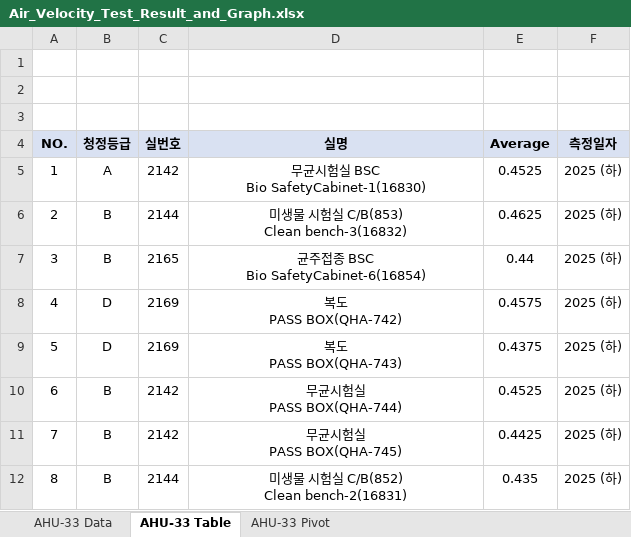
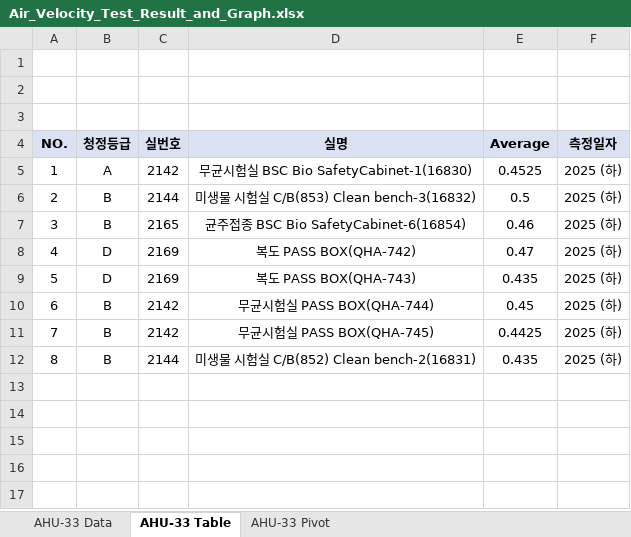
Before and after one commit to irfanqs/gmp-automation, an Excel workbook: outputs/Air_Velocity_Test_Result_and_Graph.xlsx, sheet AHU-33 Table, drawn as a sheet; values as stored, in another font and other column widths than the file's, no borders; ↵ is a line break in a cell; the diff names each change by its address in the sheet, - before the commit and + after, or states it on an @@ line.

```diff
--- a/outputs/Air_Velocity_Test_Result_and_Graph.xlsx (sheet AHU-33 Table)
+++ b/outputs/Air_Velocity_Test_Result_and_Graph.xlsx (sheet AHU-33 Table)
-D5 (실명): 무균시험실 BSC ↵ Bio SafetyCabinet-1(16830)
+D5 (실명): 무균시험실 BSC Bio SafetyCabinet-1(16830)
-D6 (실명): 미생물 시험실 C/B(853) ↵ Clean bench-3(16832)
+D6 (실명): 미생물 시험실 C/B(853) Clean bench-3(16832)
-E6 (Average): 0.4625
+E6 (Average): 0.5
-D7 (실명): 균주접종 BSC ↵ Bio SafetyCabinet-6(16854)
+D7 (실명): 균주접종 BSC Bio SafetyCabinet-6(16854)
-E7 (Average): 0.44
+E7 (Average): 0.46
-D8 (실명): 복도 ↵ PASS BOX(QHA-742)
+D8 (실명): 복도 PASS BOX(QHA-742)
-E8 (Average): 0.4575
+E8 (Average): 0.47
-D9 (실명): 복도 ↵ PASS BOX(QHA-743)
+D9 (실명): 복도 PASS BOX(QHA-743)
-E9 (Average): 0.4375
+E9 (Average): 0.435
-D10 (실명): 무균시험실 ↵ PASS BOX(QHA-744)
+D10 (실명): 무균시험실 PASS BOX(QHA-744)
-E10 (Average): 0.4525
+E10 (Average): 0.45
-D11 (실명): 무균시험실 ↵ PASS BOX(QHA-745)
+D11 (실명): 무균시험실 PASS BOX(QHA-745)
-D12 (실명): 미생물 시험실 C/B(852) ↵ Clean bench-2(16831)
+D12 (실명): 미생물 시험실 C/B(852) Clean bench-2(16831)
```
Also changed, not shown: sheet AHU-33 Data, sheet AHU-33 Pivot, charts or pictures, outputs/Airborne_Particle_Test_Result_and_Graph.xlsx, 8 other files.
